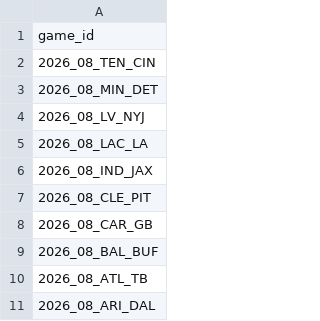
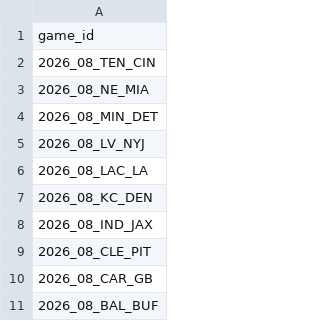
Before and after one commit to nflverse/nflverse-pbp-internal, a CSV file: released_games.csv, drawn as a sheet; only a part is shown; the shorter side is filled out with more unchanged rows; the diff names each change by its address in the sheet, - before the commit and + after, or states it on an @@ line.

```diff
--- a/released_games.csv
+++ b/released_games.csv
+row 3: 2026_08_NE_MIA
+row 7: 2026_08_KC_DEN
```
